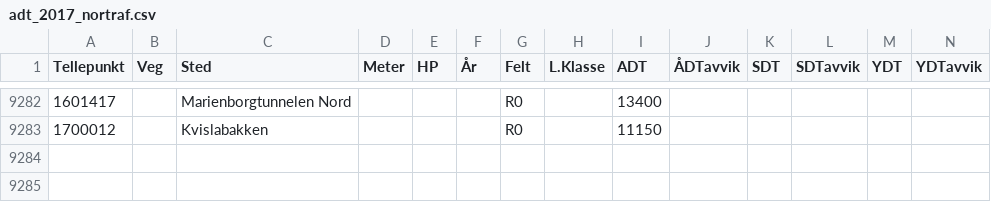
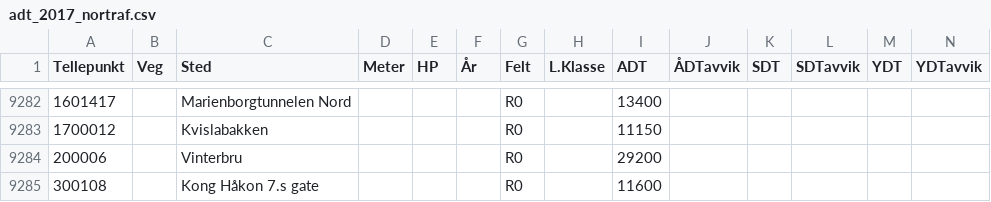
Before and after one commit to snohan/byindeks, a CSV file: adt_2017_nortraf.csv, drawn as a sheet; only a part is shown, gaps mark what is left out; rows hold the shown columns only; the diff names each change by its address in the sheet, - before the commit and + after, or states it on an @@ line.

```diff
--- a/adt_2017_nortraf.csv
+++ b/adt_2017_nortraf.csv
+row 9284: 200006 |  | Vinterbru |  |  |  | R0 |  | 29200
+row 9285: 300108 |  | Kong Håkon 7.s gate |  |  |  | R0 |  | 11600
```
Also changed, not shown: 3 other files.
